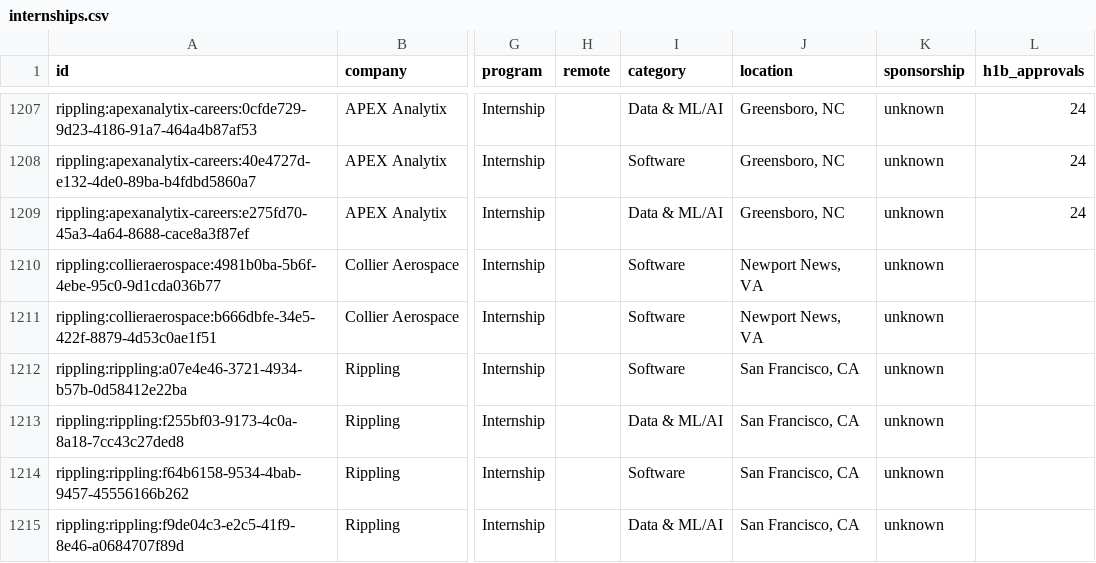
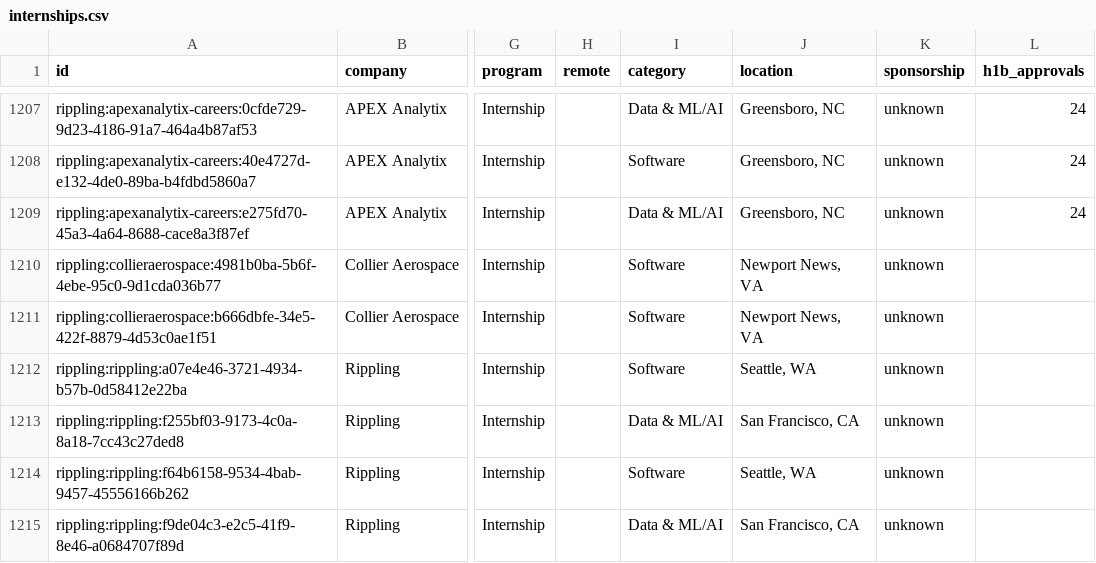
Before and after one commit to zshah101/Automated-List-Of-Summer-2027-and-Fall-2026-Tech-Internships, a CSV file: data/internships.csv, drawn as a sheet; only a part is shown, gaps mark what is left out; the diff names each change by its address in the sheet, - before the commit and + after, or states it on an @@ line.

```diff
--- a/data/internships.csv
+++ b/data/internships.csv
-J1212 (location): San Francisco, CA
+J1212 (location): Seattle, WA
-J1214 (location): San Francisco, CA
+J1214 (location): Seattle, WA
```
Also changed, not shown: docs/internships.csv, 14 other files.
